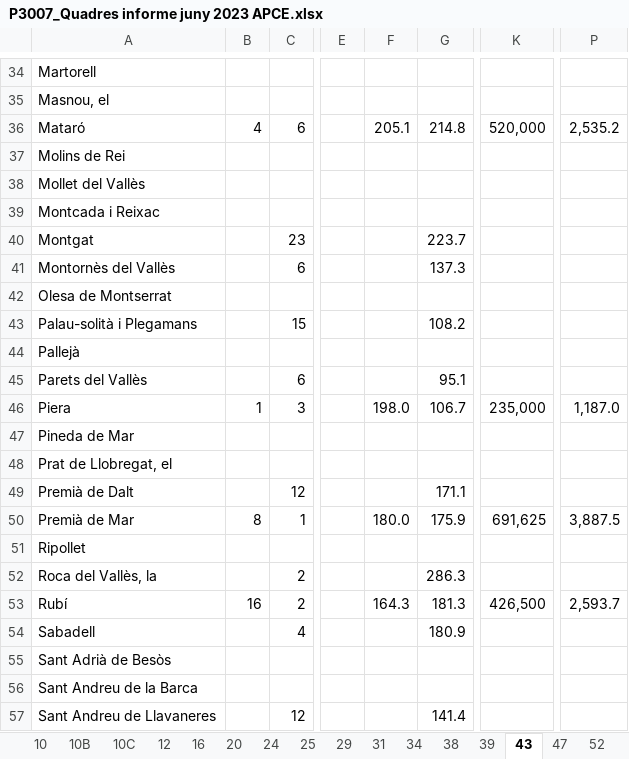
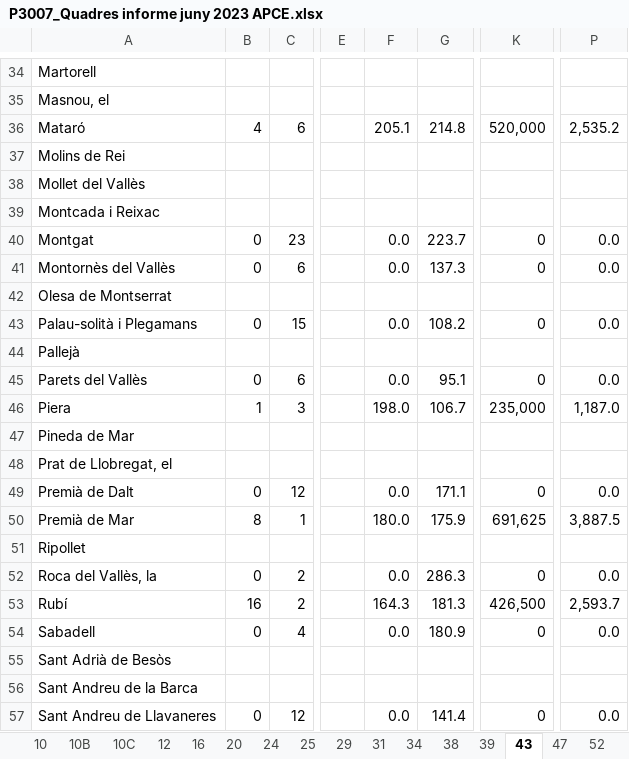
Before and after one commit to rubenlj-git/Taules_oferta_1S23, an Excel workbook: P3007_Quadres informe juny 2023 APCE.xlsx, sheet 43, drawn as a sheet; only a part is shown, gaps mark what is left out; values as stored, in another font and other column widths than the file's, no cell formats; the diff covers the shown part only; the diff names each change by its address in the sheet, - before the commit and + after, or states it on an @@ line.

```diff
--- a/P3007_Quadres informe juny 2023 APCE.xlsx (sheet 43)
+++ b/P3007_Quadres informe juny 2023 APCE.xlsx (sheet 43)
-B40:B41: (empty)
+B40:B41: 0
-F40:F41: (empty)
+F40:F41: 0.0
-K40:K41: (empty)
+K40:K41: 0
-P40:P41: (empty)
+P40:P41: 0.0
-B43: (empty)
+B43: 0
-F43: (empty)
+F43: 0.0
-K43: (empty)
+K43: 0
-P43: (empty)
+P43: 0.0
-B45: (empty)
+B45: 0
-F45: (empty)
+F45: 0.0
-K45: (empty)
+K45: 0
-P45: (empty)
+P45: 0.0
-B49: (empty)
+B49: 0
-F49: (empty)
+F49: 0.0
-K49: (empty)
+K49: 0
-P49: (empty)
+P49: 0.0
-B52: (empty)
+B52: 0
-F52: (empty)
+F52: 0.0
-K52: (empty)
+K52: 0
-P52: (empty)
+P52: 0.0
-B54: (empty)
+B54: 0
-F54: (empty)
+F54: 0.0
-K54: (empty)
+K54: 0
-P54: (empty)
+P54: 0.0
-B57: (empty)
+B57: 0
-F57: (empty)
+F57: 0.0
-K57: (empty)
+K57: 0
-P57: (empty)
+P57: 0.0
```
Also changed, not shown: 2 removed rows and 220 edited cells elsewhere in this sheet, sheet 47, sheet 39, sheet 12, sheet 24, sheet 38, sheet 25, 7 more sheets, cell formats, formulas that keep their value, charts or pictures, 01 Comparatiu mostra 2022 2023.xlsx, 02 Corones i àmbits Juny 2023.xlsx, 3 other files.
